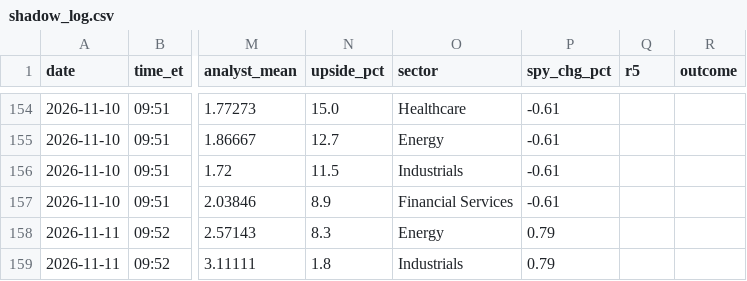
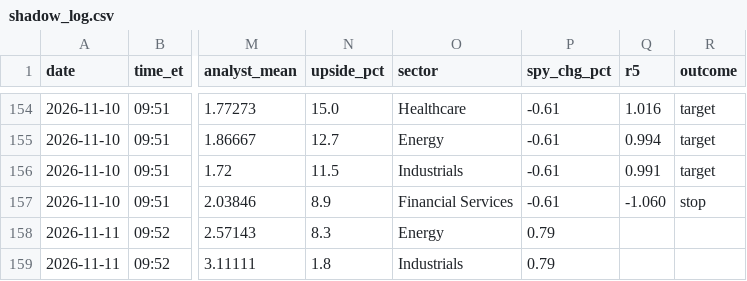
Before and after one commit to vardirotem-max/stock-agent, a CSV file: shadow_log.csv, drawn as a sheet; only a part is shown, gaps mark what is left out; the diff covers the shown part only; the diff names each change by its address in the sheet, - before the commit and + after, or states it on an @@ line.

```diff
--- a/shadow_log.csv
+++ b/shadow_log.csv
-Q154 (r5): (empty)
+Q154 (r5): 1.016
-R154:R156 (outcome): (empty)
+R154:R156 (outcome): target
-Q155 (r5): (empty)
+Q155 (r5): 0.994
-Q156 (r5): (empty)
+Q156 (r5): 0.991
-Q157 (r5): (empty)
+Q157 (r5): -1.060
-R157 (outcome): (empty)
+R157 (outcome): stop
```
Also changed, not shown: 46 edited cells elsewhere in this file, 1 other file.
